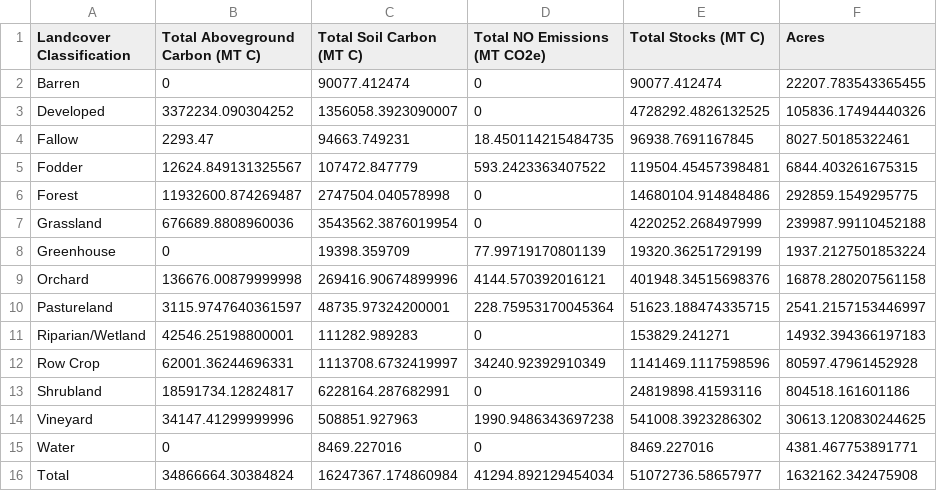
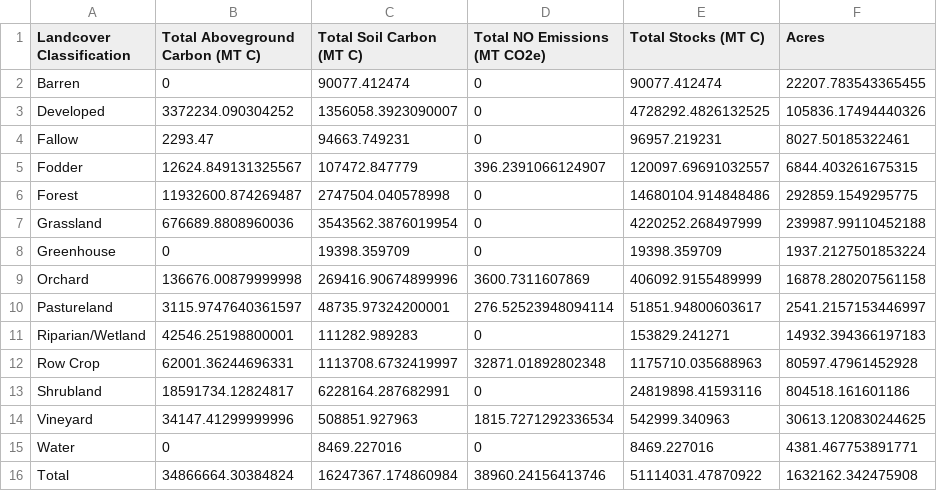
Before and after one commit to gavimk/carboncounters_2021, a CSV file: results/inventory_16.csv, drawn as a sheet.

```diff
--- a/results/inventory_16.csv
+++ b/results/inventory_16.csv
@@ -3,14 +3,14 @@ Barren,0,90077.412474,0,90077.412474,22207.783543365455
 Developed,3372234.090304252,1356058.3923090007,0,4728292.4826132525,105836.17494440326
-Fallow,2293.47,94663.749231,18.450114215484735,96938.7691167845,8027.50185322461
-Fodder,12624.849131325567,107472.847779,593.2423363407522,119504.45457398481,6844.403261675315
+Fallow,2293.47,94663.749231,0,96957.219231,8027.50185322461
+Fodder,12624.849131325567,107472.847779,396.2391066124907,120097.69691032557,6844.403261675315
 Forest,11932600.874269487,2747504.040578998,0,14680104.914848486,292859.1549295775
 Grassland,676689.8808960036,3543562.3876019954,0,4220252.268497999,239987.99110452188
-Greenhouse,0,19398.359709,77.99719170801139,19320.36251729199,1937.2127501853224
-Orchard,136676.00879999998,269416.90674899996,4144.570392016121,401948.34515698376,16878.280207561158
-Pastureland,3115.9747640361597,48735.97324200001,228.75953170045364,51623.188474335715,2541.2157153446997
+Greenhouse,0,19398.359709,0,19398.359709,1937.2127501853224
+Orchard,136676.00879999998,269416.90674899996,3600.7311607869,406092.9155489999,16878.280207561158
+Pastureland,3115.9747640361597,48735.97324200001,276.52523948094114,51851.94800603617,2541.2157153446997
 Riparian/Wetland,42546.25198800001,111282.989283,0,153829.241271,14932.394366197183
-Row Crop,62001.36244696331,1113708.6732419997,34240.92392910349,1141469.1117598596,80597.47961452928
+Row Crop,62001.36244696331,1113708.6732419997,32871.01892802348,1175710.035688963,80597.47961452928
 Shrubland,18591734.12824817,6228164.287682991,0,24819898.41593116,804518.161601186
-Vineyard,34147.41299999996,508851.927963,1990.9486343697238,541008.3923286302,30613.120830244625
+Vineyard,34147.41299999996,508851.927963,1815.7271292336534,542999.340963,30613.120830244625
 Water,0,8469.227016,0,8469.227016,4381.467753891771
-Total,34866664.30384824,16247367.174860984,41294.892129454034,51072736.58657977,1632162.342475908
+Total,34866664.30384824,16247367.174860984,38960.24156413746,51114031.47870922,1632162.342475908
```
Also changed, not shown: 3 other files.
